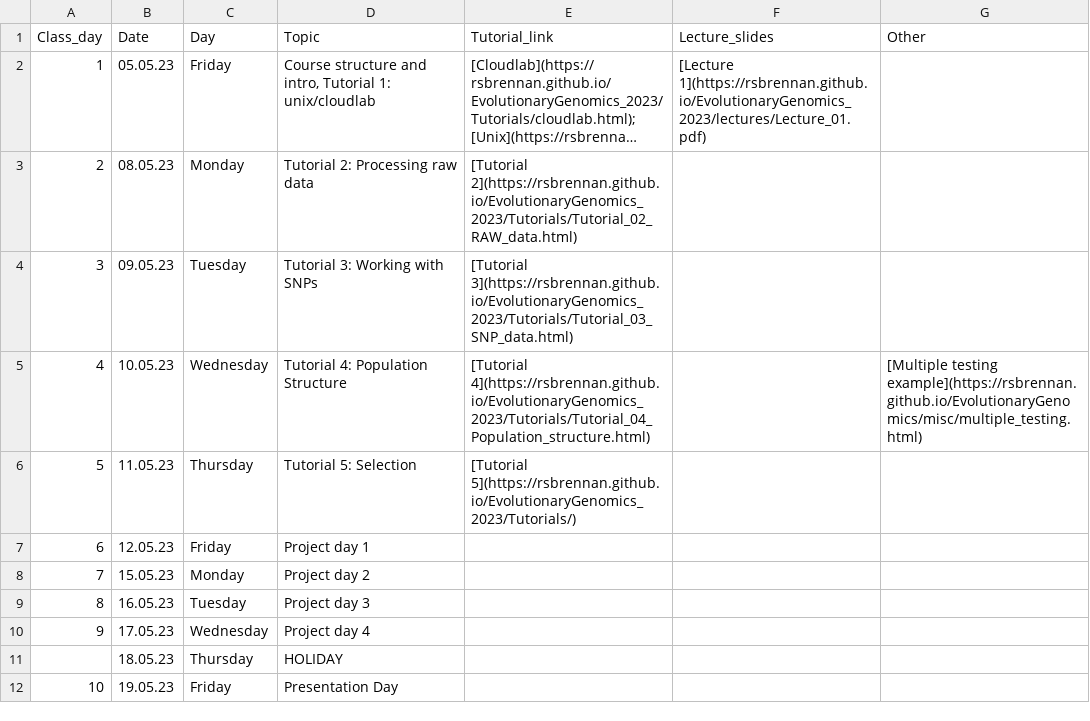
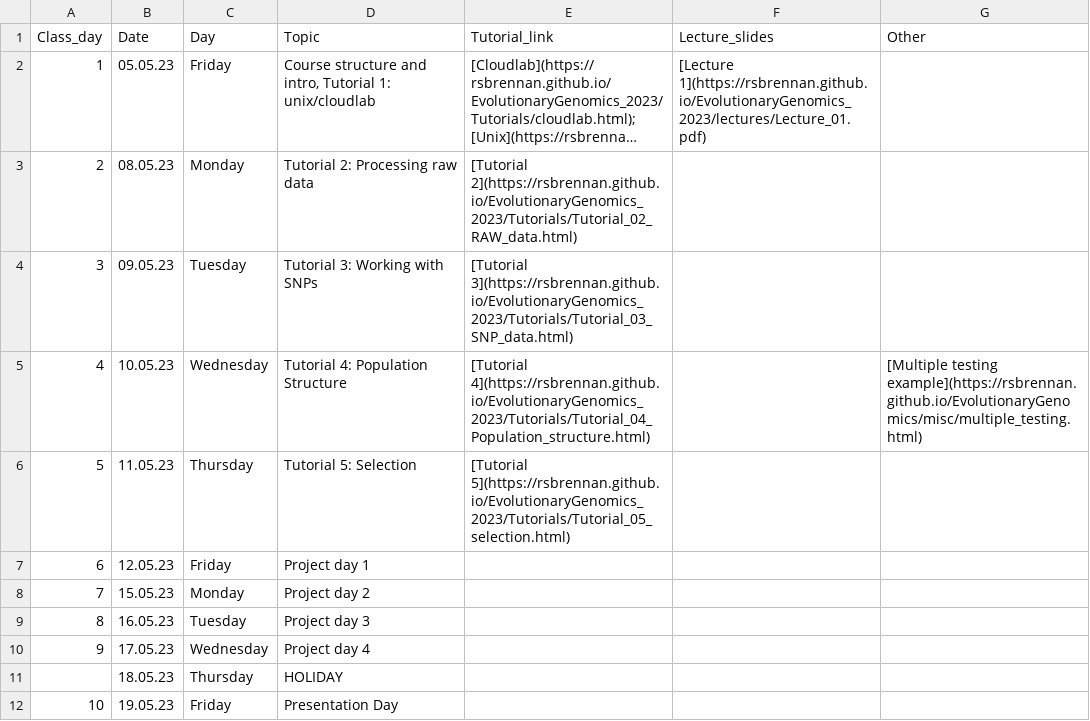
Before and after one commit to rsbrennan/EvolutionaryGenomics_2024, a CSV file: schedule.csv, drawn as a sheet; long unchanged cells end in ….

Commit message:
fix tutorial 5 link

```diff
--- a/schedule.csv
+++ b/schedule.csv
@@ -5,3 +5,3 @@ Class_day,Date,Day,Topic,Tutorial_link,Lecture_slides,Other
 4,10.05.23,Wednesday,Tutorial 4: Population Structure,[Tutorial 4](https://rsbrennan.github.io/EvolutionaryGenomics_2023/Tutorials/Tutorial_04_Population_structure.html),,[Multiple testing example](https://rsbrennan.github.io/EvolutionaryGenomics/misc/multiple_testing.html)
-5,11.05.23,Thursday,Tutorial 5: Selection,[Tutorial 5](https://rsbrennan.github.io/EvolutionaryGenomics_2023/Tutorials/),,
+5,11.05.23,Thursday,Tutorial 5: Selection,[Tutorial 5](https://rsbrennan.github.io/EvolutionaryGenomics_2023/Tutorials/Tutorial_05_selection.html),,
 6,12.05.23,Friday,Project day 1,,,
```
Also changed, not shown: 1 other file.
